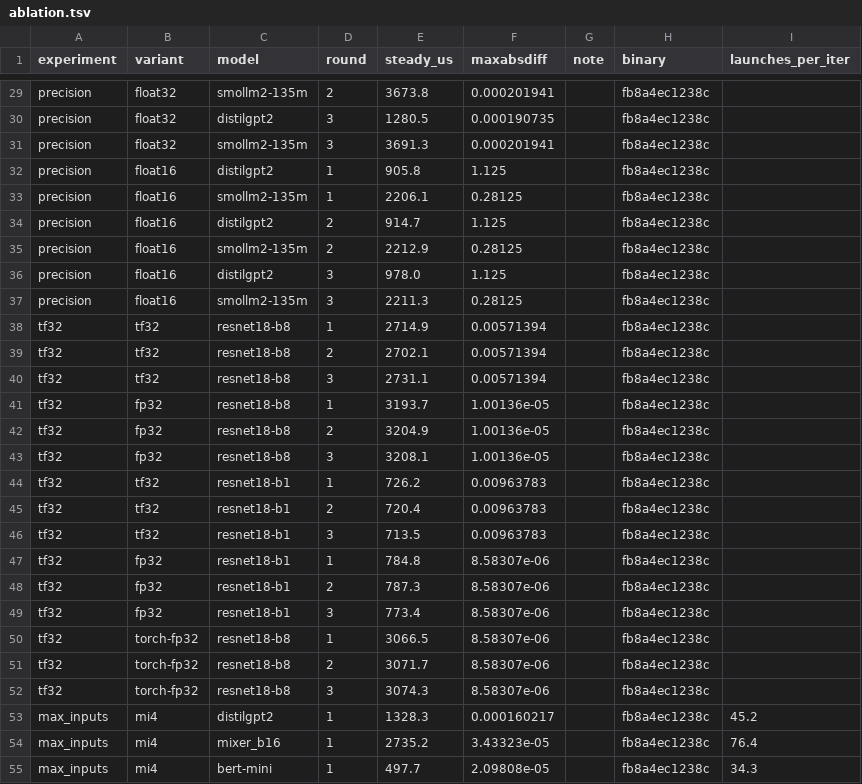
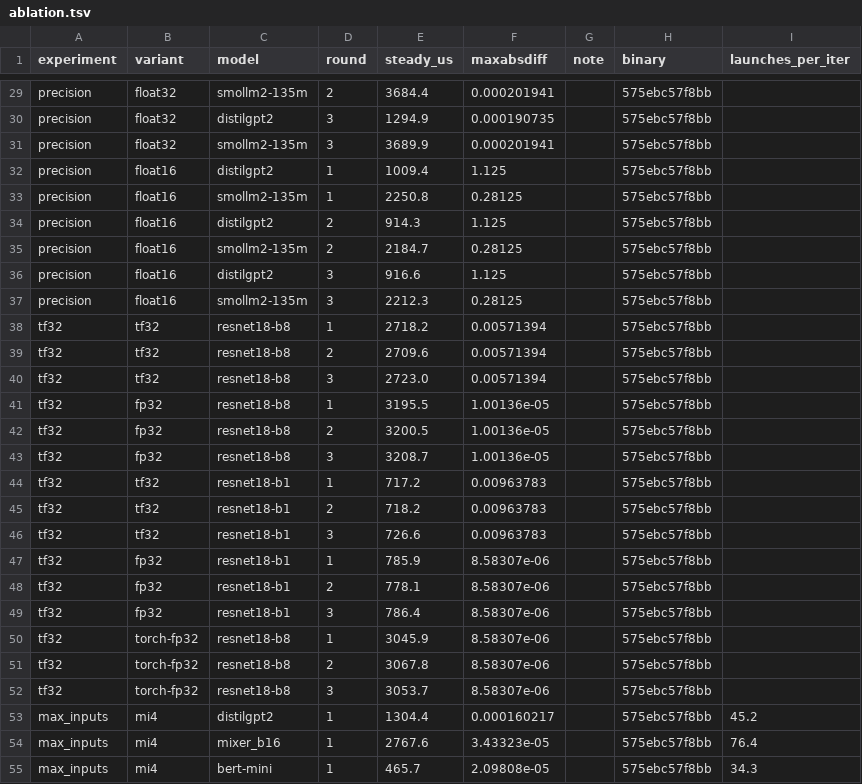
Before and after one commit to 3tty0n/pypy, a TSV file: benchmark/results/luchkylilac-rtx3090/paper-2026-09-11/ablation.tsv, drawn as a sheet; only a part is shown, gaps mark what is left out; the diff covers the shown part only; the diff names each change by its address in the sheet, - before the commit and + after, or states it on an @@ line.

Commit message:
re-measure warm-up, dynamic and ablation on the same binary as the rest of the set
Every row of the 2026-09-11 set that MetaTensor produced now names
pypy-c 575ebc57f8bb; the only value that moved more than 5% is
distilgpt2's warm-cache crossover against eager, 271 -> 235 iterations.

```diff
--- a/benchmark/results/luchkylilac-rtx3090/paper-2026-09-11/ablation.tsv
+++ b/benchmark/results/luchkylilac-rtx3090/paper-2026-09-11/ablation.tsv
-E29 (steady_us): 3673.8
+E29 (steady_us): 3684.4
-H29:H55 (binary): fb8a4ec1238c
+H29:H55 (binary): 575ebc57f8bb
-E30 (steady_us): 1280.5
+E30 (steady_us): 1294.9
-E31 (steady_us): 3691.3
+E31 (steady_us): 3689.9
-E32 (steady_us): 905.8
+E32 (steady_us): 1009.4
-E33 (steady_us): 2206.1
+E33 (steady_us): 2250.8
-E34 (steady_us): 914.7
+E34 (steady_us): 914.3
-E35 (steady_us): 2212.9
+E35 (steady_us): 2184.7
-E36 (steady_us): 978.0
+E36 (steady_us): 916.6
-E37 (steady_us): 2211.3
+E37 (steady_us): 2212.3
-E38 (steady_us): 2714.9
+E38 (steady_us): 2718.2
-E39 (steady_us): 2702.1
+E39 (steady_us): 2709.6
-E40 (steady_us): 2731.1
+E40 (steady_us): 2723.0
-E41 (steady_us): 3193.7
+E41 (steady_us): 3195.5
-E42 (steady_us): 3204.9
+E42 (steady_us): 3200.5
-E43 (steady_us): 3208.1
+E43 (steady_us): 3208.7
-E44 (steady_us): 726.2
+E44 (steady_us): 717.2
-E45 (steady_us): 720.4
+E45 (steady_us): 718.2
-E46 (steady_us): 713.5
+E46 (steady_us): 726.6
-E47 (steady_us): 784.8
+E47 (steady_us): 785.9
-E48 (steady_us): 787.3
+E48 (steady_us): 778.1
-E49 (steady_us): 773.4
+E49 (steady_us): 786.4
-E50 (steady_us): 3066.5
+E50 (steady_us): 3045.9
-E51 (steady_us): 3071.7
+E51 (steady_us): 3067.8
-E52 (steady_us): 3074.3
+E52 (steady_us): 3053.7
-E53 (steady_us): 1328.3
+E53 (steady_us): 1304.4
-E54 (steady_us): 2735.2
+E54 (steady_us): 2767.6
-E55 (steady_us): 497.7
+E55 (steady_us): 465.7
```
Also changed, not shown: 102 edited cells elsewhere in this file, benchmark/results/luchkylilac-rtx3090/paper-2026-09-11/dynamic_series.tsv, benchmark/results/luchkylilac-rtx3090/paper-2026-09-11/dynamic_summary.tsv, 22 other files.
